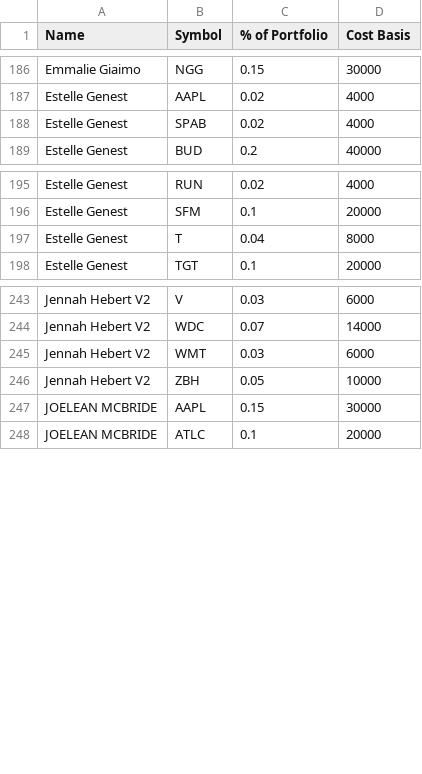
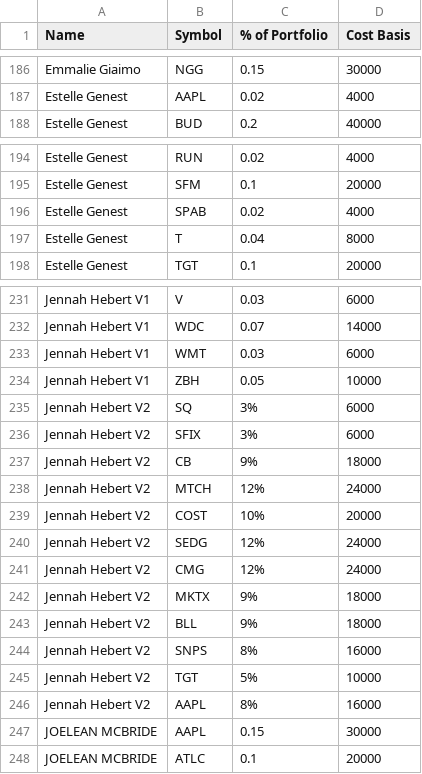
Before and after one commit to bkreis84/Portfolio-Challenge, a CSV file: Portfolios.csv, drawn as a sheet; only a part is shown, gaps mark what is left out; addresses are those after the commit; the diff covers the shown part only; the diff names each change by its address in the sheet, - before the commit and + after, or states it on an @@ line.

```diff
--- a/Portfolios.csv
+++ b/Portfolios.csv
@@ row 188 moved to row 196: Estelle Genest @@
-A231:A234 (Name): Jennah Hebert V2
+A231:A234 (Name): Jennah Hebert V1
+row 235: Jennah Hebert V2 | SQ | 3% | 6000
+row 236: Jennah Hebert V2 | SFIX | 3% | 6000
+row 237: Jennah Hebert V2 | CB | 9% | 18000
+row 238: Jennah Hebert V2 | MTCH | 12% | 24000
+row 239: Jennah Hebert V2 | COST | 10% | 20000
+row 240: Jennah Hebert V2 | SEDG | 12% | 24000
+row 241: Jennah Hebert V2 | CMG | 12% | 24000
+row 242: Jennah Hebert V2 | MKTX | 9% | 18000
+row 243: Jennah Hebert V2 | BLL | 9% | 18000
+row 244: Jennah Hebert V2 | SNPS | 8% | 16000
+row 245: Jennah Hebert V2 | TGT | 5% | 10000
+row 246: Jennah Hebert V2 | AAPL | 8% | 16000
```
Also changed, not shown: 6 added rows, 18 removed rows and 7 edited cells elsewhere in this file.
